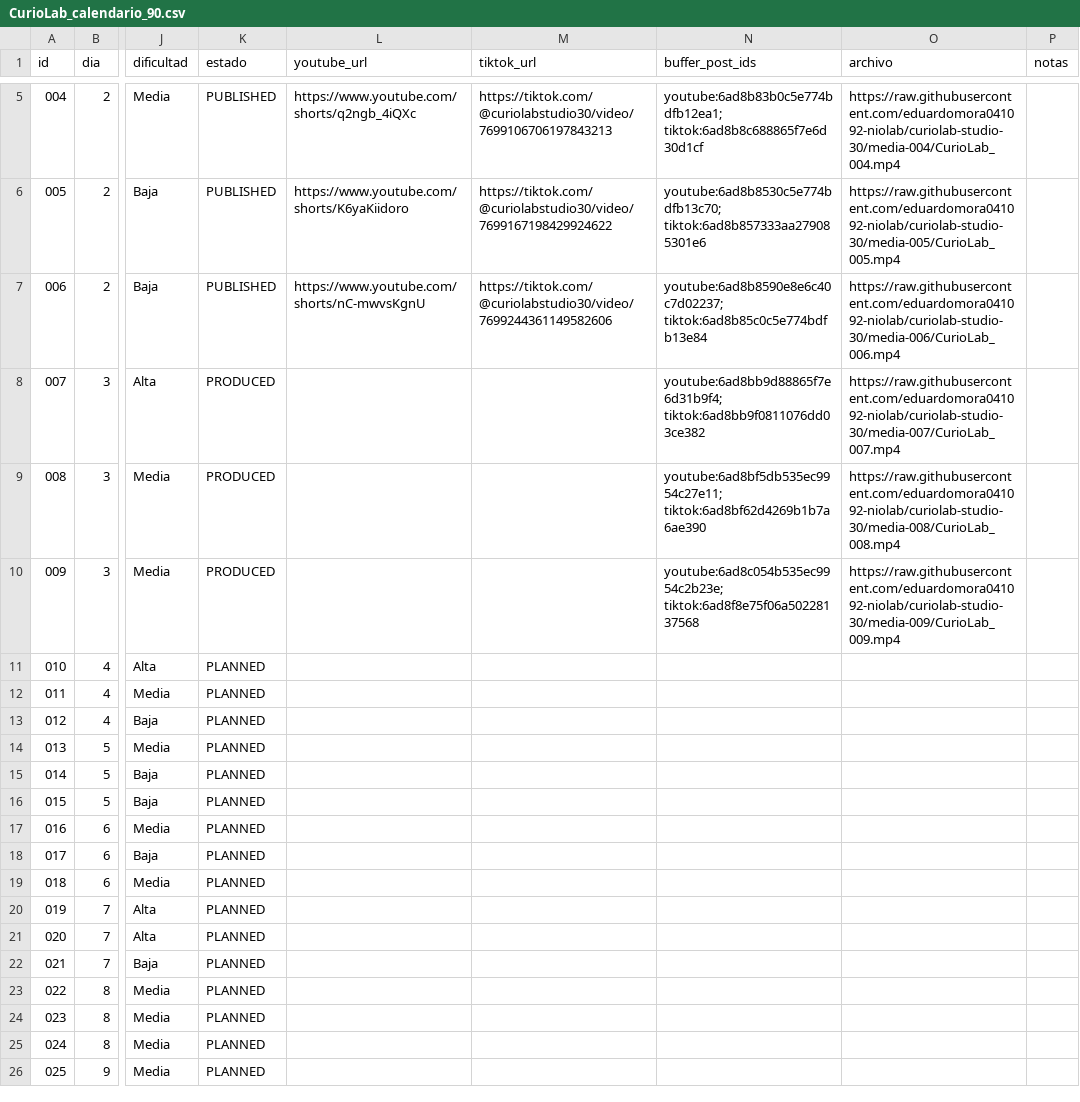
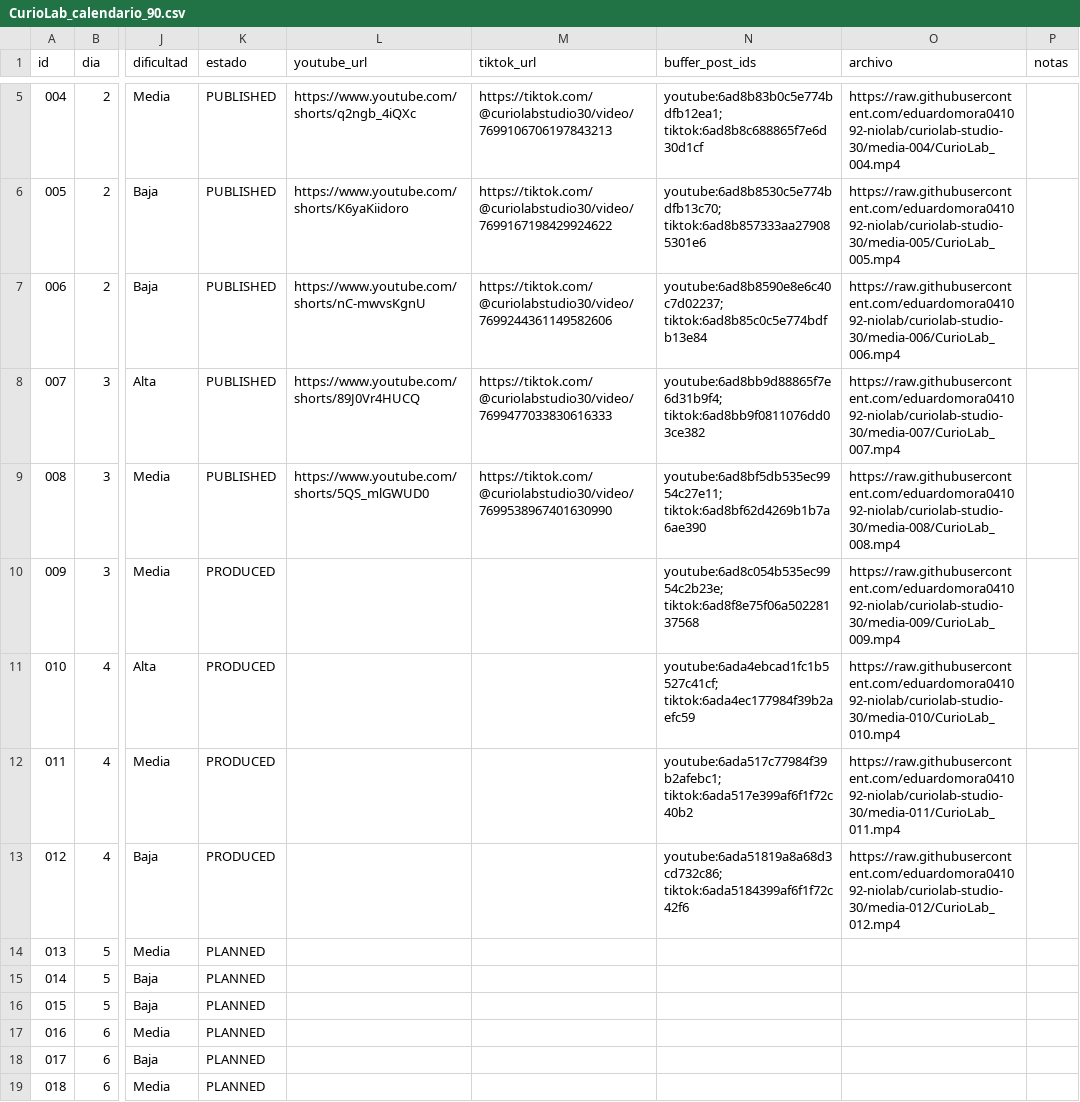
Before and after one commit to eduardomora041092-niolab/curiolab-studio-30, a CSV file: calendar/CurioLab_calendario_90.csv, drawn as a sheet; only a part is shown, gaps mark what is left out; the shorter side is filled out with more unchanged rows; the diff names each change by its address in the sheet, - before the commit and + after, or states it on an @@ line.

```diff
--- a/calendar/CurioLab_calendario_90.csv
+++ b/calendar/CurioLab_calendario_90.csv
-K8:K9 (estado): PRODUCED
+K8:K9 (estado): PUBLISHED
-L8 (youtube_url): (empty)
+L8 (youtube_url): https://www.youtube.com/shorts/89J0Vr4HUCQ
-M8 (tiktok_url): (empty)
+M8 (tiktok_url): https://tiktok.com/@curiolabstudio30/video/7699477033830616333
-L9 (youtube_url): (empty)
+L9 (youtube_url): https://www.youtube.com/shorts/5QS_mlGWUD0
-M9 (tiktok_url): (empty)
+M9 (tiktok_url): https://tiktok.com/@curiolabstudio30/video/7699538967401630990
-K11:K13 (estado): PLANNED
+K11:K13 (estado): PRODUCED
-N11 (buffer_post_ids): (empty)
+N11 (buffer_post_ids): youtube:6ada4ebcad1fc1b5527c41cf; tiktok:6ada4ec177984f39b2aefc59
-O11 (archivo): (empty)
+O11 (archivo): https://raw.githubusercontent.com/eduardomora041092-niolab/curiolab-studio-30/media-010/CurioLab_010.mp4
-N12 (buffer_post_ids): (empty)
+N12 (buffer_post_ids): youtube:6ada517c77984f39b2afebc1; tiktok:6ada517e399af6f1f72c40b2
-O12 (archivo): (empty)
+O12 (archivo): https://raw.githubusercontent.com/eduardomora041092-niolab/curiolab-studio-30/media-011/CurioLab_011.mp4
-N13 (buffer_post_ids): (empty)
+N13 (buffer_post_ids): youtube:6ada51819a8a68d3cd732c86; tiktok:6ada5184399af6f1f72c42f6
-O13 (archivo): (empty)
+O13 (archivo): https://raw.githubusercontent.com/eduardomora041092-niolab/curiolab-studio-30/media-012/CurioLab_012.mp4
```
Also changed, not shown: logs/metrics.csv, logs/run_log.csv, 24 other files.
